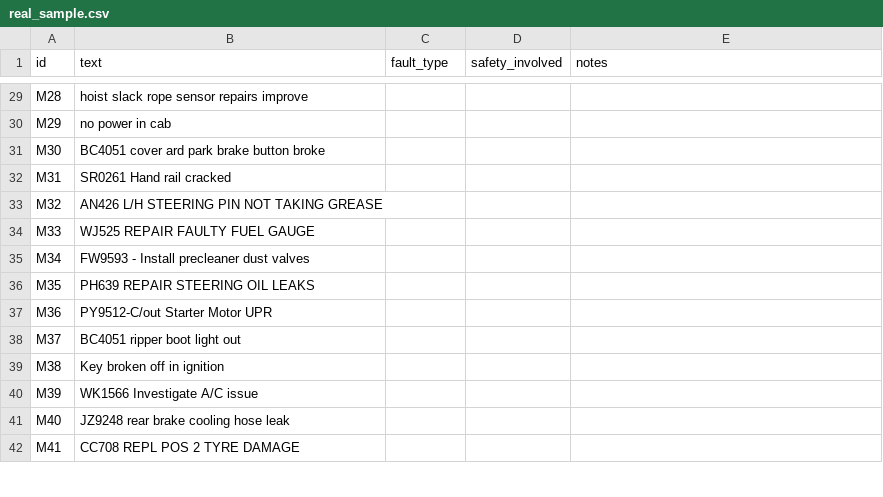
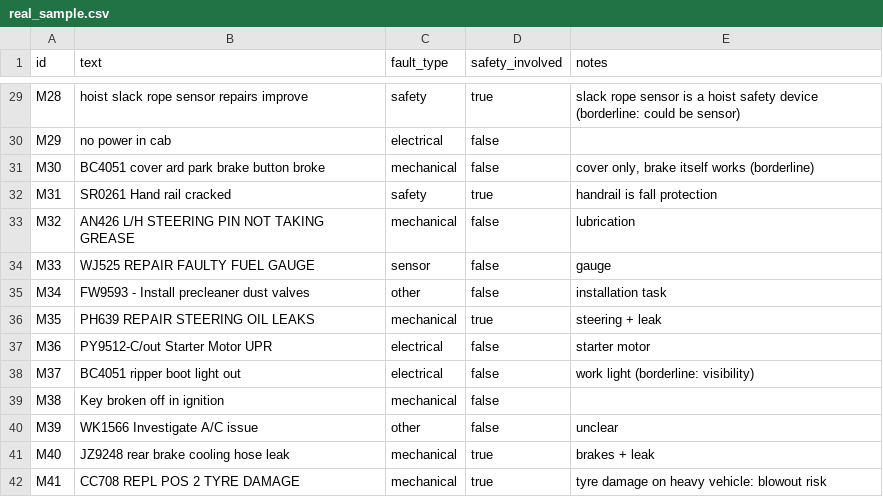
Before and after one commit to abdullahwaseem6/LINETRIAGE, a CSV file: data/real/real_sample.csv, drawn as a sheet; only a part is shown, gaps mark what is left out; the diff covers the shown part only; the diff names each change by its address in the sheet, - before the commit and + after, or states it on an @@ line.

```diff
--- a/data/real/real_sample.csv
+++ b/data/real/real_sample.csv
-C29 (fault_type): (empty)
+C29 (fault_type): safety
-D29 (safety_involved): (empty)
+D29 (safety_involved): true
-E29 (notes): (empty)
+E29 (notes): slack rope sensor is a hoist safety device (borderline: could be sensor)
-C30 (fault_type): (empty)
+C30 (fault_type): electrical
-D30:D31 (safety_involved): (empty)
+D30:D31 (safety_involved): false
-C31 (fault_type): (empty)
+C31 (fault_type): mechanical
-E31 (notes): (empty)
+E31 (notes): cover only, brake itself works (borderline)
-C32 (fault_type): (empty)
+C32 (fault_type): safety
-D32 (safety_involved): (empty)
+D32 (safety_involved): true
-E32 (notes): (empty)
+E32 (notes): handrail is fall protection
-C33 (fault_type): (empty)
+C33 (fault_type): mechanical
-D33:D35 (safety_involved): (empty)
+D33:D35 (safety_involved): false
-E33 (notes): (empty)
+E33 (notes): lubrication
-C34 (fault_type): (empty)
+C34 (fault_type): sensor
-E34 (notes): (empty)
+E34 (notes): gauge
-C35 (fault_type): (empty)
+C35 (fault_type): other
-E35 (notes): (empty)
+E35 (notes): installation task
-C36 (fault_type): (empty)
+C36 (fault_type): mechanical
-D36 (safety_involved): (empty)
+D36 (safety_involved): true
-E36 (notes): (empty)
+E36 (notes): steering + leak
-C37:C38 (fault_type): (empty)
+C37:C38 (fault_type): electrical
-D37:D40 (safety_involved): (empty)
+D37:D40 (safety_involved): false
-E37 (notes): (empty)
+E37 (notes): starter motor
-E38 (notes): (empty)
+E38 (notes): work light (borderline: visibility)
-C39 (fault_type): (empty)
+C39 (fault_type): mechanical
-C40 (fault_type): (empty)
+C40 (fault_type): other
-E40 (notes): (empty)
+E40 (notes): unclear
-C41:C42 (fault_type): (empty)
+C41:C42 (fault_type): mechanical
-D41:D42 (safety_involved): (empty)
+D41:D42 (safety_involved): true
-E41 (notes): (empty)
+E41 (notes): brakes + leak
-E42 (notes): (empty)
+E42 (notes): tyre damage on heavy vehicle: blowout risk
```
Also changed, not shown: 133 edited cells elsewhere in this file, 3 other files.
